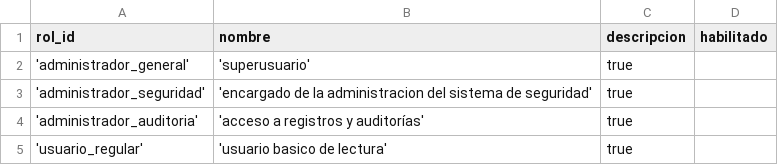
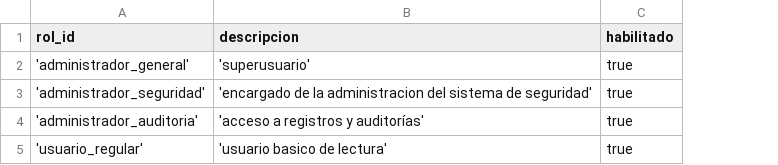
Before and after one commit to nicolaspavon/proyectoBD, a CSV file: ProyectoBD/src/DumpInicial/rol.csv, drawn as a sheet; removed rows and columns are numbered as before the commit, all else as after; the diff names each change by its address in the sheet, - before the commit and + after, or states it on an @@ line.

Commit message:
fix

```diff
--- a/ProyectoBD/src/DumpInicial/rol.csv
+++ b/ProyectoBD/src/DumpInicial/rol.csv
-column C (descripcion), rows 2-5: all true
-B1: nombre
+B1: descripcion
-C2:C5 (habilitado): (empty)
+C2:C5 (habilitado): true
```
